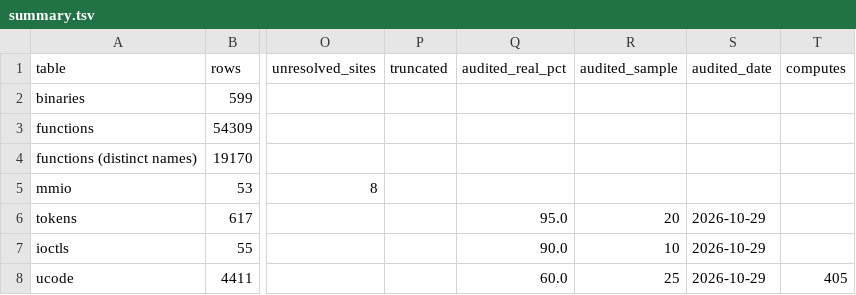
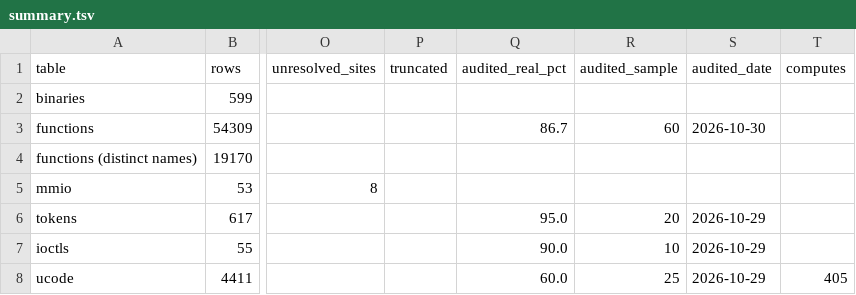
Before and after one commit to jamesbraid/kona, a TSV file: docs/inventory/summary.tsv, drawn as a sheet; only a part is shown, gaps mark what is left out; the diff names each change by its address in the sheet, - before the commit and + after, or states it on an @@ line.

Commit message:
inventory: record the audit of the libGLcore function batch
Sixty of the 341 entries written in the last six function commits were
re-read against the disassembly by someone who did not write them: 52
real, 3 shallow, 5 wrong. The functions row of audits.tsv carries the
count, and summary.tsv and the coverage headline show it. The tables
are regenerated and otherwise unchanged.

```diff
--- a/docs/inventory/summary.tsv
+++ b/docs/inventory/summary.tsv
-Q3 (audited_real_pct): (empty)
+Q3 (audited_real_pct): 86.7
-R3 (audited_sample): (empty)
+R3 (audited_sample): 60
-S3 (audited_date): (empty)
+S3 (audited_date): 2026-10-30
```
Also changed, not shown: docs/inventory/audits.tsv, 1 other file.
